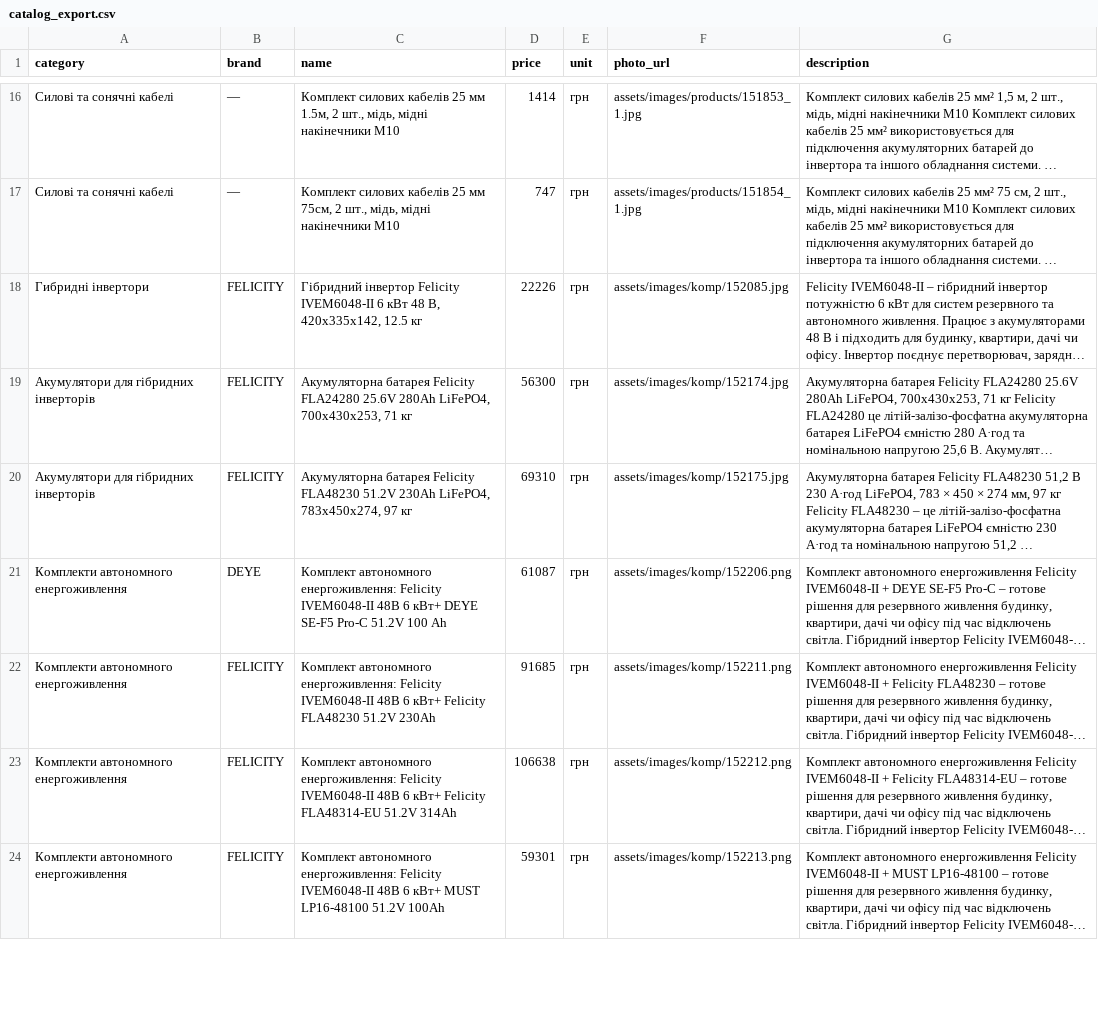
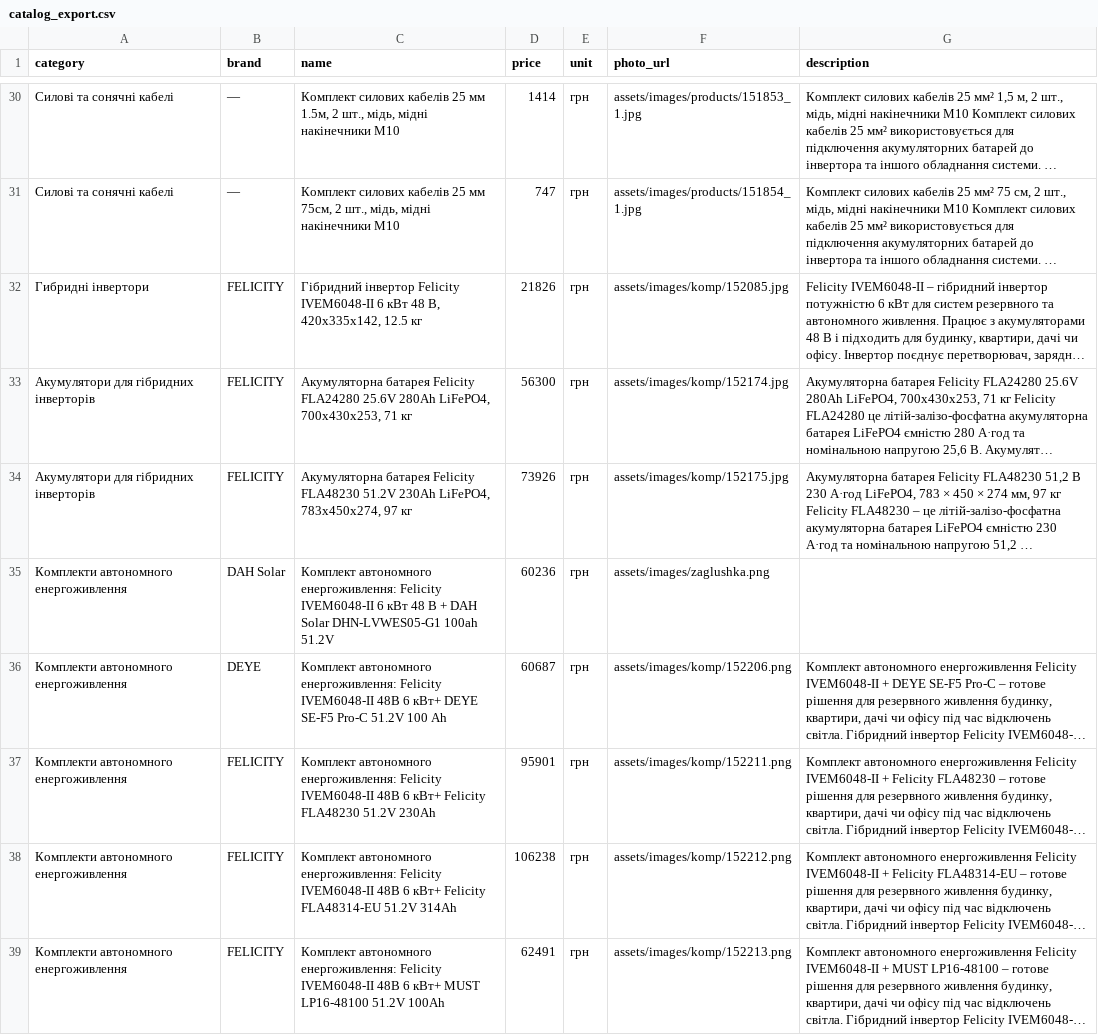
Before and after one commit to companyyyy/avtonomka_site, a CSV file: catalog_export.csv, drawn as a sheet; only a part is shown, gaps mark what is left out; long unchanged cells end in …; addresses are those after the commit; the diff covers the shown part only; the diff names each change by its address in the sheet, - before the commit and + after, or states it on an @@ line.

```diff
--- a/catalog_export.csv
+++ b/catalog_export.csv
-D32 (price): 22226
+D32 (price): 21826
-D34 (price): 69310
+D34 (price): 73926
+row 35: Комплекти автономного енергоживлення | DAH Solar | Комплект автономного енергоживлення: Felicity IVEM6048-II 6 кВт 48 В + DAH Solar DHN-LVWES05-G1 100ah 51.2V | 60236 | грн | assets/images/zaglushka.png
-D36 (price): 61087
+D36 (price): 60687
-D37 (price): 91685
+D37 (price): 95901
-D38 (price): 106638
+D38 (price): 106238
-D39 (price): 59301
+D39 (price): 62491
```
Also changed, not shown: 7 added rows, 6 removed rows, 13 moved rows and 11 edited cells elsewhere in this file, 41 other files.
